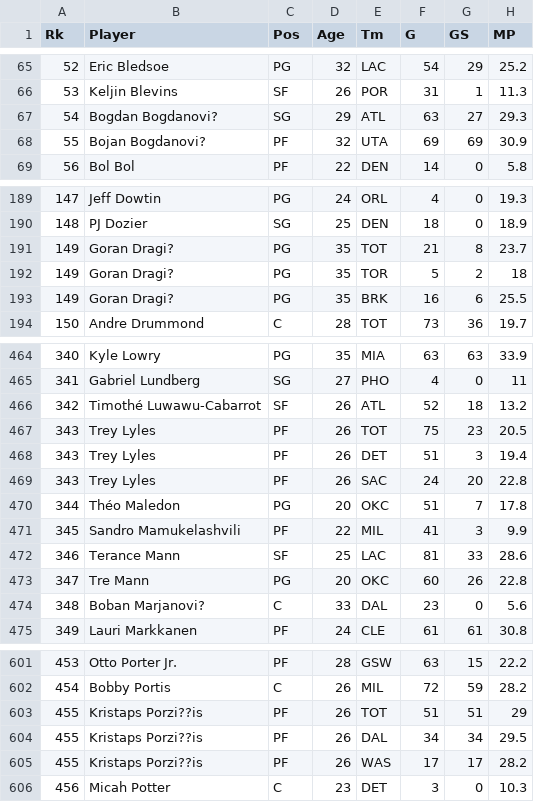
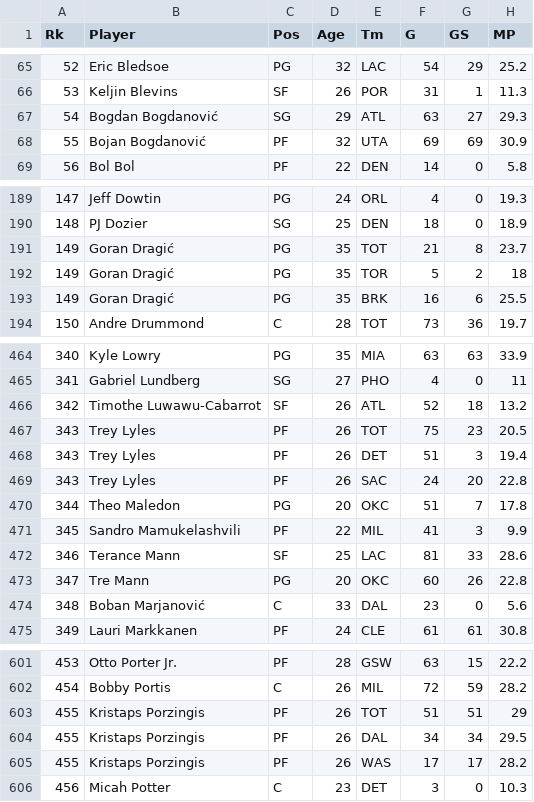
Before and after one commit to kSibalic/nba, a CSV file: data/regular.csv, drawn as a sheet; only a part is shown, gaps mark what is left out; the diff covers the shown part only; the diff names each change by its address in the sheet, - before the commit and + after, or states it on an @@ line.

```diff
--- a/data/regular.csv
+++ b/data/regular.csv
-B67 (Player): Bogdan Bogdanovi?
+B67 (Player): Bogdan Bogdanović
-B68 (Player): Bojan Bogdanovi?
+B68 (Player): Bojan Bogdanović
-B191:B193 (Player): Goran Dragi?
+B191:B193 (Player): Goran Dragić
-B466 (Player): Timothé Luwawu-Cabarrot
+B466 (Player): Timothe Luwawu-Cabarrot
-B470 (Player): Théo Maledon
+B470 (Player): Theo Maledon
-B474 (Player): Boban Marjanovi?
+B474 (Player): Boban Marjanović
-B603:B605 (Player): Kristaps Porzi??is
+B603:B605 (Player): Kristaps Porzingis
```
Also changed, not shown: 22 edited cells elsewhere in this file, data/playoff.csv, 10 other files.
